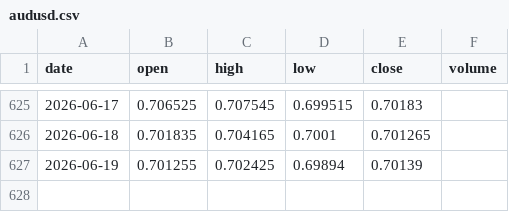
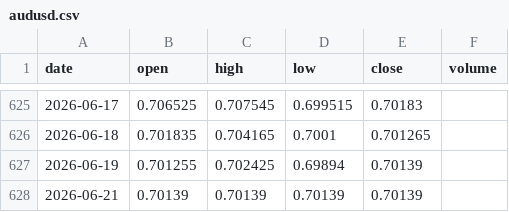
Before and after one commit to jaspalsinghau/markets-dashboard, a CSV file: public/data/audusd.csv, drawn as a sheet; only a part is shown, gaps mark what is left out; the diff names each change by its address in the sheet, - before the commit and + after, or states it on an @@ line.

```diff
--- a/public/data/audusd.csv
+++ b/public/data/audusd.csv
+row 628: 2026-06-21 | 0.70139 | 0.70139 | 0.70139 | 0.70139
```
